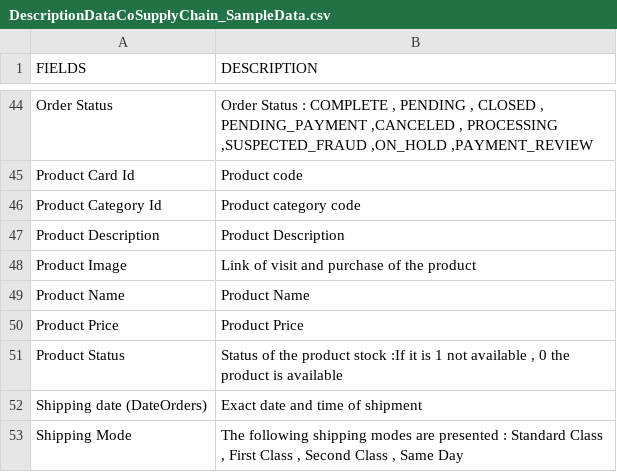
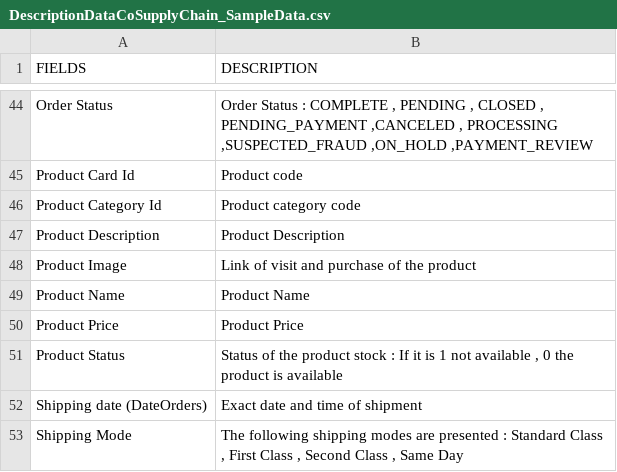
Before and after one commit to jpriya15/Supply-Chain-Analytics-Business---Intelligence, a CSV file: DescriptionDataCoSupplyChain_SampleData.csv, drawn as a sheet; only a part is shown, gaps mark what is left out.

Commit message:
Update DescriptionDataCoSupplyChain_SampleData.csv

```diff
--- a/DescriptionDataCoSupplyChain_SampleData.csv
+++ b/DescriptionDataCoSupplyChain_SampleData.csv
@@ -50,3 +50,3 @@ Product Name,  Product Name
 Product Price,  Product Price
-Product Status,"  Status of the product stock :If it is 1 not available , 0 the product is available "
+Product Status,"  Status of the product stock : If it is 1 not available , 0 the product is available "
 Shipping date (DateOrders)   ,  Exact date and time of shipment
```
